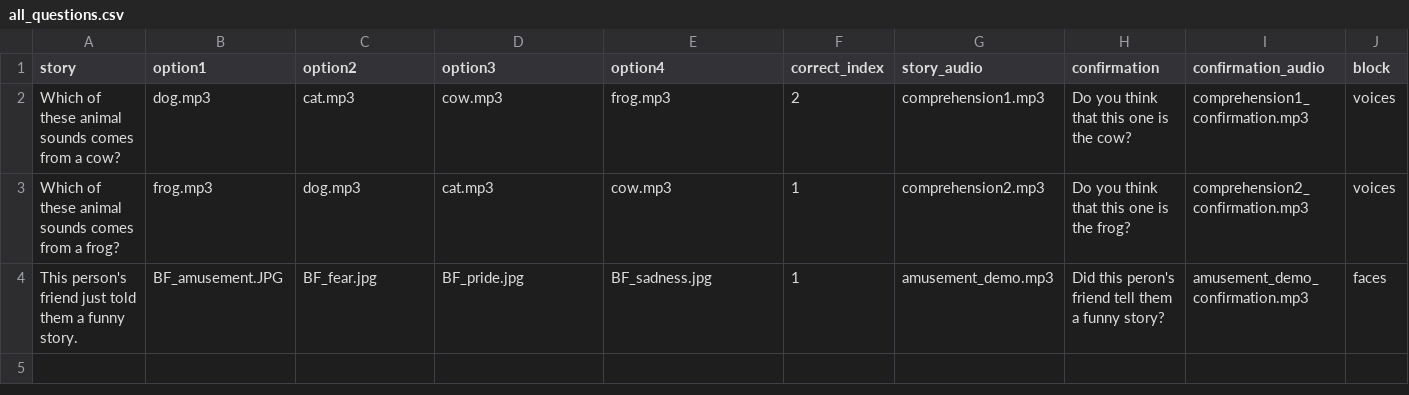
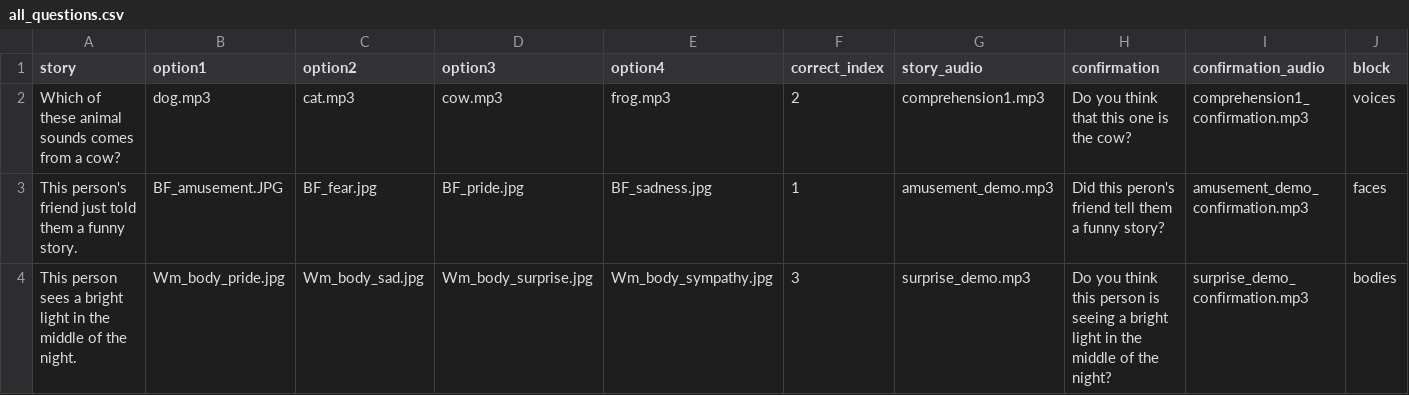
Before and after one commit to odedritov/expressions_demo, a CSV file: public/all_questions.csv, drawn as a sheet; removed rows and columns are numbered as before the commit, all else as after; the diff names each change by its address in the sheet, - before the commit and + after, or states it on an @@ line.

Commit message:
seemingly working version with bodies added

```diff
--- a/public/all_questions.csv
+++ b/public/all_questions.csv
-row 3: Which of these animal sounds comes from a frog? | frog.mp3 | dog.mp3 | cat.mp3 | cow.mp3 | 1 | comprehension2.mp3 | Do you think that this one is the frog? | comprehension2_confirmation.mp3 | voices
+row 4: This person sees a bright light in the middle of the night. | Wm_body_pride.jpg | Wm_body_sad.jpg | Wm_body_surprise.jpg | Wm_body_sympathy.jpg | 3 | surprise_demo.mp3 | Do you think this person is seeing a bright light in the middle of the night? | surprise_demo_confirmation.mp3 | bodies
```
Also changed, not shown: 15 other files.
